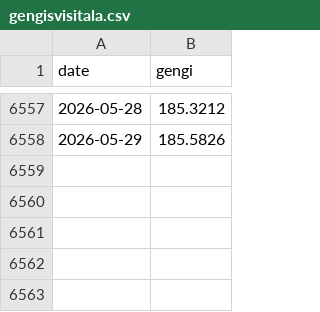
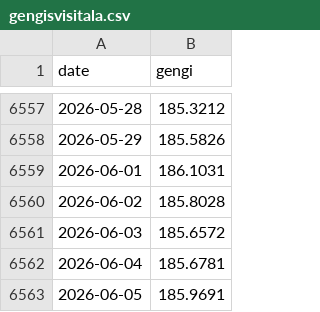
Before and after one commit to hagdeild/macro_dashboard, a CSV file: data/gengisvisitala.csv, drawn as a sheet; only a part is shown, gaps mark what is left out; the diff names each change by its address in the sheet, - before the commit and + after, or states it on an @@ line.

```diff
--- a/data/gengisvisitala.csv
+++ b/data/gengisvisitala.csv
+row 6559: 2026-06-01 | 186.1031
+row 6560: 2026-06-02 | 185.8028
+row 6561: 2026-06-03 | 185.6572
+row 6562: 2026-06-04 | 185.6781
+row 6563: 2026-06-05 | 185.9691
```
Also changed, not shown: data/krafa.csv, data/lanamal/bonds_daily.csv, 5 other files.
